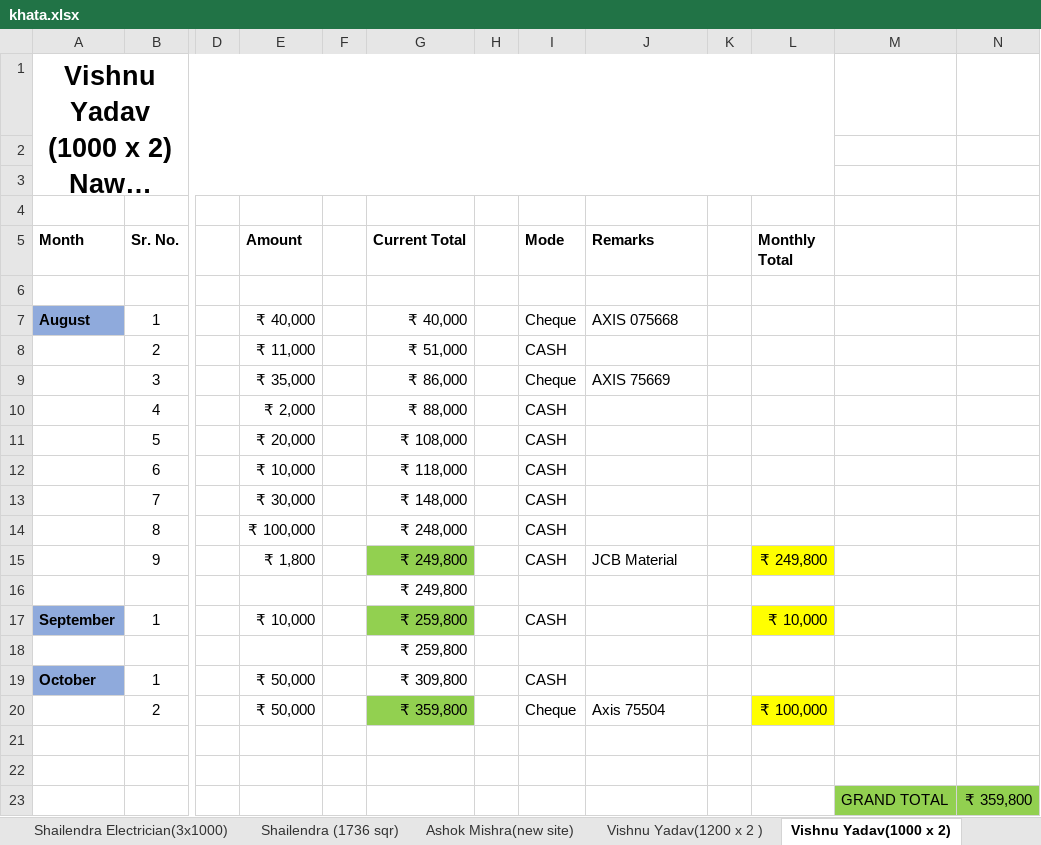
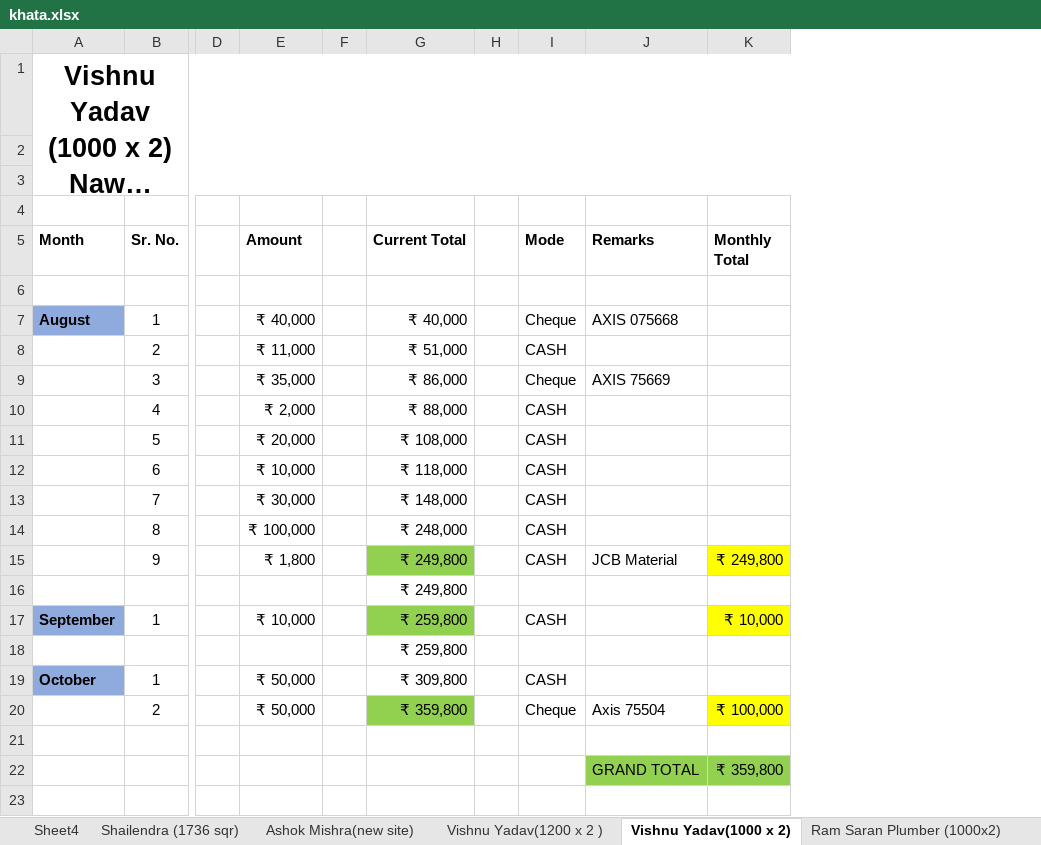
Before and after one commit to vrohan319/RadhaConstructions, an Excel workbook: khata.xlsx, sheet Vishnu Yadav(1000 x 2), drawn as a sheet; only a part is shown, gaps mark what is left out; long unchanged cells end in …; values as stored, in another font and other column widths than the file's, no borders; removed rows and columns are numbered as before the commit, all else as after; rows hold the shown columns only; the diff names each change by its address in the sheet, - before the commit and + after, or states it on an @@ line.

```diff
--- a/khata.xlsx (sheet Vishnu Yadav(1000 x 2))
+++ b/khata.xlsx (sheet Vishnu Yadav(1000 x 2))
+sheet tab: Sheet4
+sheet tab: Ram Saran Plumber (1000x2)
-column K, empty
-column M, empty
-column N, empty
-row 22: (empty)
+row 22:  |  |  |  |  |  |  |  | GRAND TOTAL | ₹ 359,800
-J22 fill: none
+J22 fill: #92D050
-K22 fill: none
+K22 fill: #92D050
-row 23:  |  |  |  |  |  |  |  |  |  |  | GRAND TOTAL | ₹ 359,800
```
Also changed, not shown: other sheet tabs, magicbricks response1.xlsx, 2 other files.
